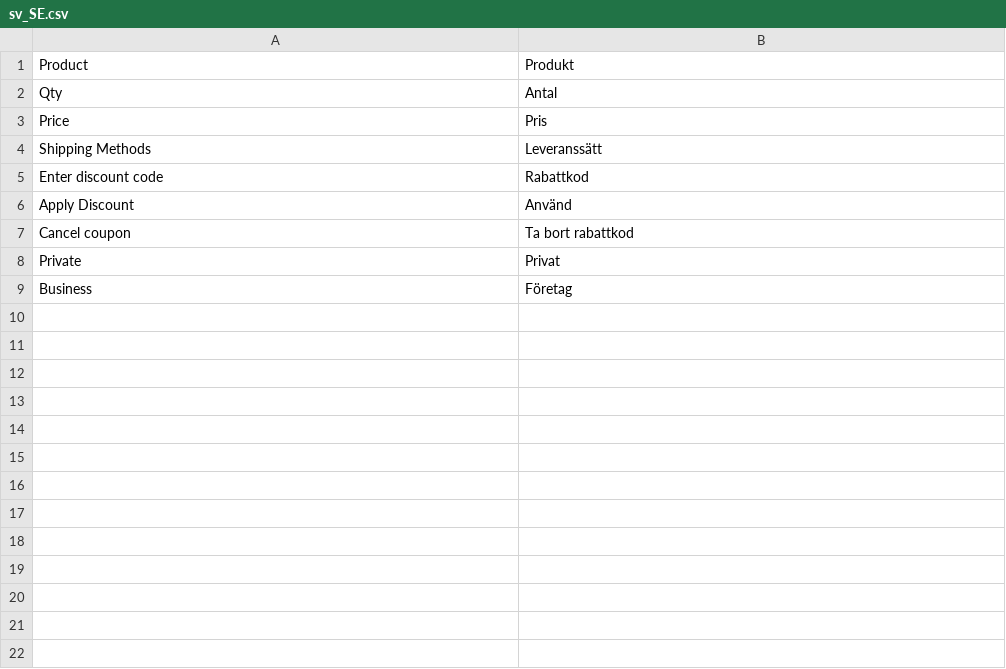
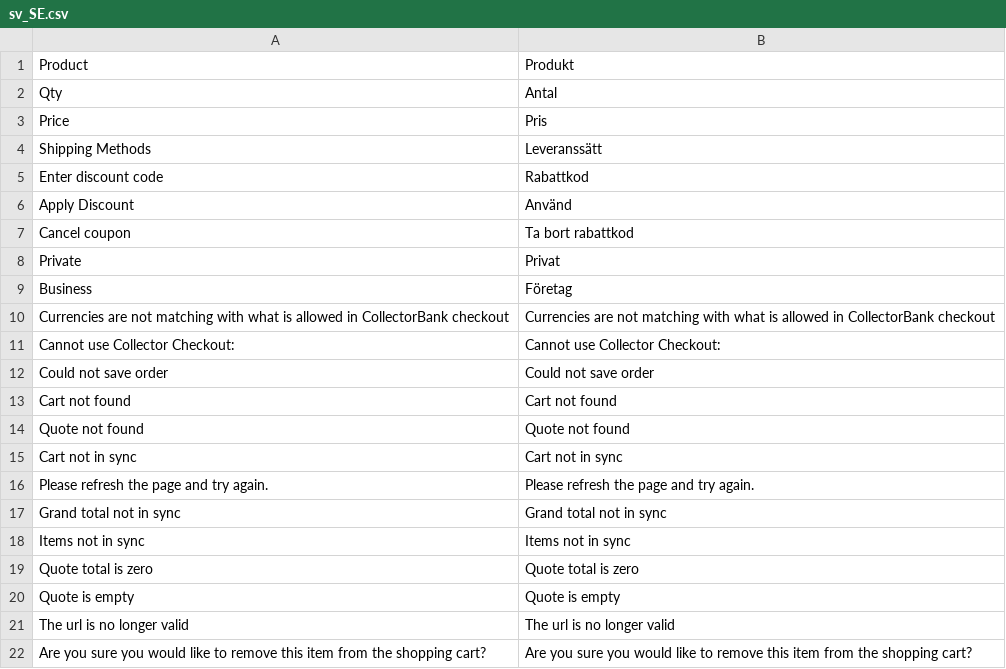
Before and after one commit to davidhagg/collector-checkout-magento2, a CSV file: src/i18n/sv_SE.csv, drawn as a sheet.

Commit message:
#97 Added translation files for all strings added in the module

```diff
--- a/src/i18n/sv_SE.csv
+++ b/src/i18n/sv_SE.csv
@@ -9 +9,14 @@
 "Business", "Företag"
+"Currencies are not matching with what is allowed in CollectorBank checkout","Currencies are not matching with what is allowed in CollectorBank checkout"
+"Cannot use Collector Checkout: ","Cannot use Collector Checkout: "
+"Could not save order","Could not save order"
+"Cart not found","Cart not found"
+"Quote not found","Quote not found"
+"Cart not in sync","Cart not in sync"
+"Please refresh the page and try again.","Please refresh the page and try again."
+"Grand total not in sync","Grand total not in sync"
+"Items not in sync","Items not in sync"
+"Quote total is zero","Quote total is zero"
+"Quote is empty","Quote is empty"
+"The url is no longer valid","The url is no longer valid"
+"Are you sure you would like to remove this item from the shopping cart?","Are you sure you would like to remove this item from the shopping cart?"
```
